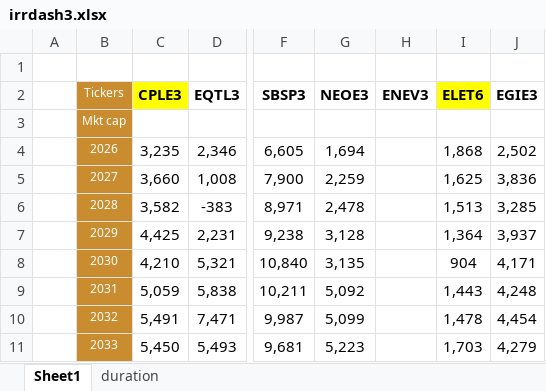
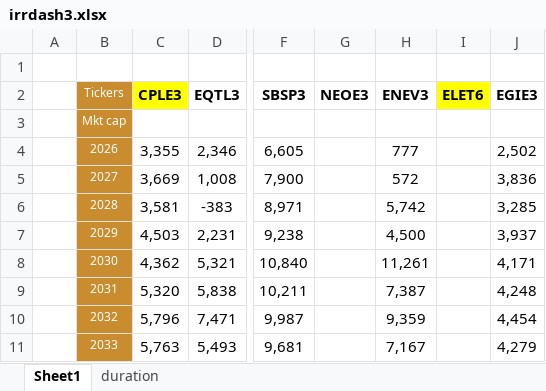
Before and after one commit to Antonio21032000/utilities, an Excel workbook: irrdash3.xlsx, sheet Sheet1, drawn as a sheet; only a part is shown, gaps mark what is left out; values as stored, in another font and other column widths than the file's, no borders; the diff covers the shown part only; the diff names each change by its address in the sheet, - before the commit and + after, or states it on an @@ line.

Commit message:
Add files via upload

```diff
--- a/irrdash3.xlsx (sheet Sheet1)
+++ b/irrdash3.xlsx (sheet Sheet1)
-C4 (CPLE3): 3,235
+C4 (CPLE3): 3,355
-G4 (NEOE3): 1,694
+G4 (NEOE3): (empty)
-H4 (ENEV3): (empty)
+H4 (ENEV3): 777
-I4 (ELET6): 1,868
+I4 (ELET6): (empty)
-C5 (CPLE3): 3,660
+C5 (CPLE3): 3,669
-G5 (NEOE3): 2,259
+G5 (NEOE3): (empty)
-H5 (ENEV3): (empty)
+H5 (ENEV3): 572
-I5 (ELET6): 1,625
+I5 (ELET6): (empty)
-C6 (CPLE3): 3,582
+C6 (CPLE3): 3,581
-G6 (NEOE3): 2,478
+G6 (NEOE3): (empty)
-H6 (ENEV3): (empty)
+H6 (ENEV3): 5,742
-I6 (ELET6): 1,513
+I6 (ELET6): (empty)
-C7 (CPLE3): 4,425
+C7 (CPLE3): 4,503
-G7 (NEOE3): 3,128
+G7 (NEOE3): (empty)
-H7 (ENEV3): (empty)
+H7 (ENEV3): 4,500
-I7 (ELET6): 1,364
+I7 (ELET6): (empty)
-C8 (CPLE3): 4,210
+C8 (CPLE3): 4,362
-G8 (NEOE3): 3,135
+G8 (NEOE3): (empty)
-H8 (ENEV3): (empty)
+H8 (ENEV3): 11,261
-I8 (ELET6): 904
+I8 (ELET6): (empty)
-C9 (CPLE3): 5,059
+C9 (CPLE3): 5,320
-G9 (NEOE3): 5,092
+G9 (NEOE3): (empty)
-H9 (ENEV3): (empty)
+H9 (ENEV3): 7,387
-I9 (ELET6): 1,443
+I9 (ELET6): (empty)
-C10 (CPLE3): 5,491
+C10 (CPLE3): 5,796
-G10 (NEOE3): 5,099
+G10 (NEOE3): (empty)
-H10 (ENEV3): (empty)
+H10 (ENEV3): 9,359
-I10 (ELET6): 1,478
+I10 (ELET6): (empty)
-C11 (CPLE3): 5,450
+C11 (CPLE3): 5,763
-G11 (NEOE3): 5,223
+G11 (NEOE3): (empty)
-H11 (ENEV3): (empty)
+H11 (ENEV3): 7,167
-I11 (ELET6): 1,703
+I11 (ELET6): (empty)
```
Also changed, not shown: 88 edited cells elsewhere in this sheet.
